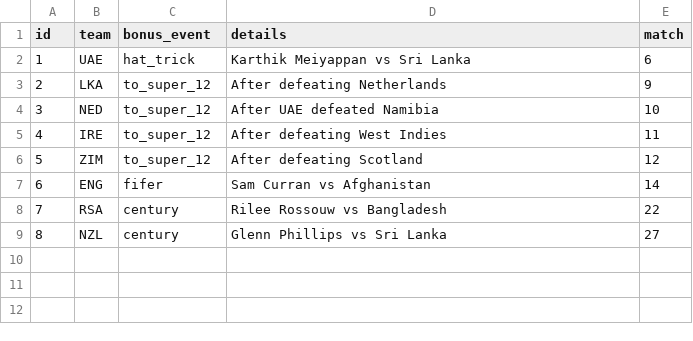
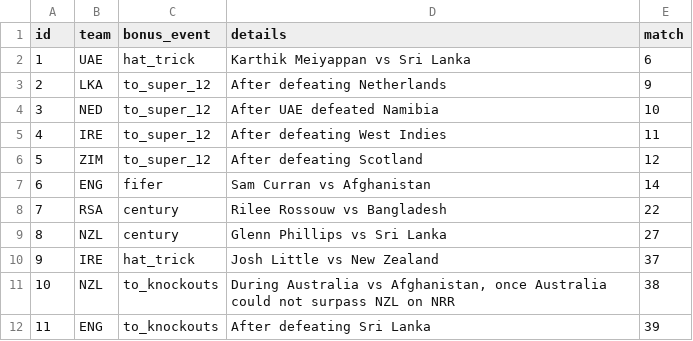
Before and after one commit to ADBond/cricket-competition, a CSV file: competitions/mens_t20_world_cup_2022/data/bonus_points.csv, drawn as a sheet.

Commit message:
Group 1 is done, Australia didn't make it

```diff
--- a/competitions/mens_t20_world_cup_2022/data/bonus_points.csv
+++ b/competitions/mens_t20_world_cup_2022/data/bonus_points.csv
@@ -9 +9,4 @@ id,team,bonus_event,details,match
 8,NZL,century,Glenn Phillips vs Sri Lanka,27
+9,IRE,hat_trick,Josh Little vs New Zealand,37
+10,NZL,to_knockouts,"During Australia vs Afghanistan, once Australia could not surpass NZL on NRR",38
+11,ENG,to_knockouts,After defeating Sri Lanka,39
```
Also changed, not shown: competitions/mens_t20_world_cup_2022/data/match_teams.csv, competitions/mens_t20_world_cup_2022/data/matches.csv.
